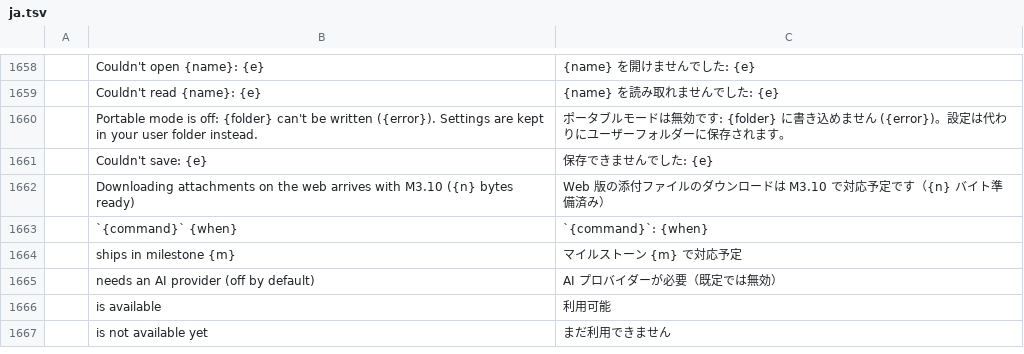
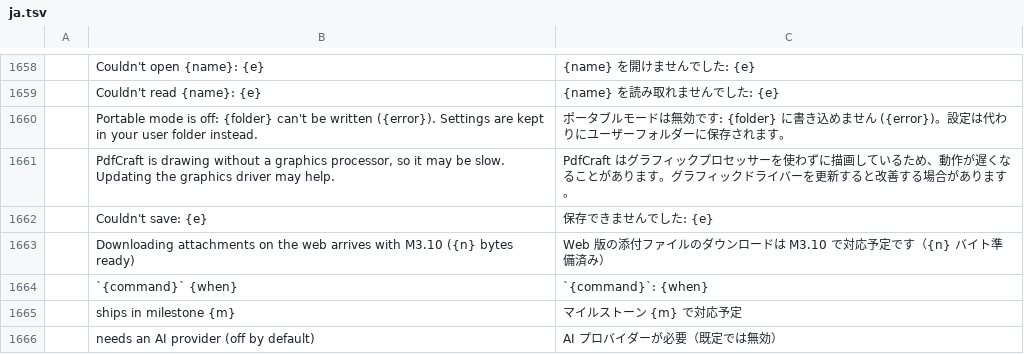
Before and after one commit to treeforjs/pdfcraft, a TSV file: crates/ui-egui/src/i18n/ja.tsv, drawn as a sheet; only a part is shown, gaps mark what is left out; the shorter side is filled out with more unchanged rows; the diff names each change by its address in the sheet, - before the commit and + after, or states it on an @@ line.

Commit message:
Tell the user when PdfCraft draws without a GPU (#519) (#627)
* Refs #519: tell the user when PdfCraft draws without a GPU

When wgpu's adapter is a software one (WARP on Windows, llvmpipe on
Linux), show a notice at launch that PdfCraft may be slow. egui-wgpu
only logged it, so the #519 reporter had to find it in pdfcraft.log.

The OpenGL fallback isn't covered: glow reports its renderer only
through unsafe calls. The string is translated in the ten catalogs that
carry the portable-mode notice, with their ATTRIBUTION.toml hashes.

* zh-hant: the drawing-without-a-GPU notice

---------

Co-authored-by: Brandon Thomas <echelon@gmail.com>

```diff
--- a/crates/ui-egui/src/i18n/ja.tsv
+++ b/crates/ui-egui/src/i18n/ja.tsv
+row 1661:  | PdfCraft is drawing without a graphics processor, so it may be slow. Updating the graphics driver may help. | PdfCraft はグラフィックプロセッサーを使わずに描画しているため、動作が遅くなることがあります。グラフィックドライバーを更新すると改善する場合があります。
```
Also changed, not shown: crates/ui-egui/src/i18n/bg.tsv, crates/ui-egui/src/i18n/cs.tsv, 10 other files.
